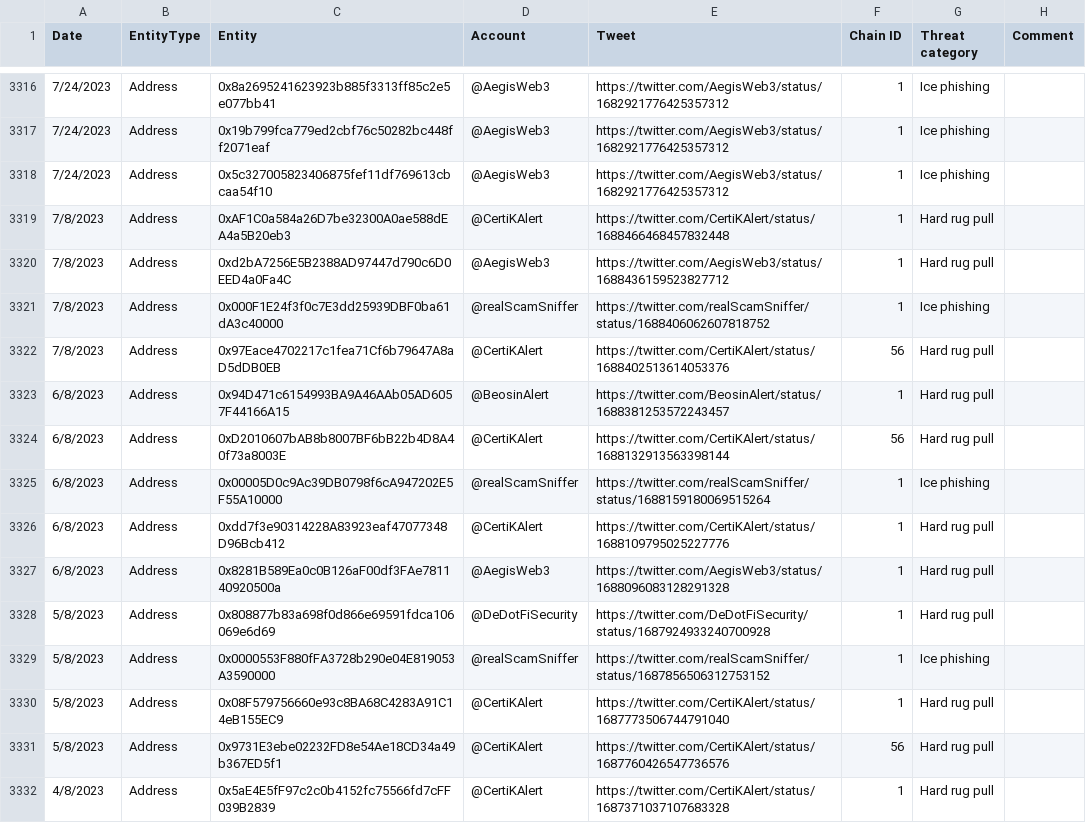
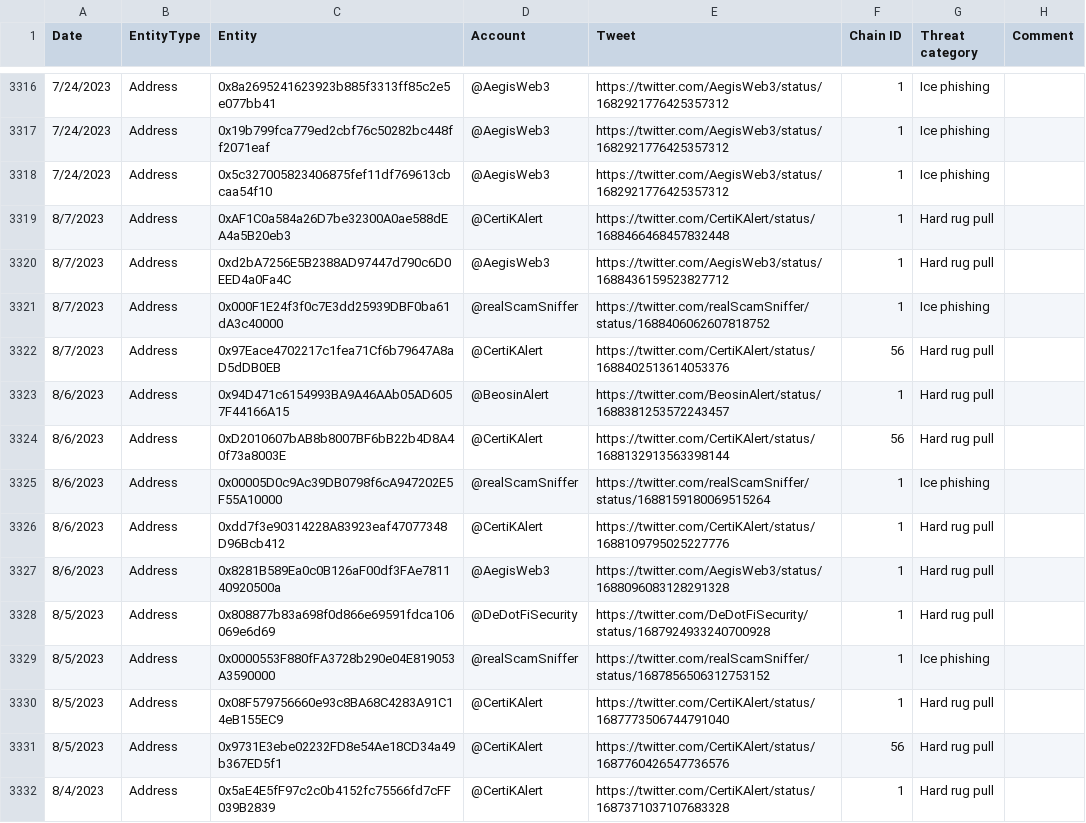
Before and after one commit to forta-network/starter-kits, a TSV file: scam-detector-py/manual_alert_list.tsv, drawn as a sheet; only a part is shown, gaps mark what is left out.

Commit message:
Update manual_alert_list.tsv
Flipped months and days on August data

```diff
--- a/scam-detector-py/manual_alert_list.tsv
+++ b/scam-detector-py/manual_alert_list.tsv
@@ -3318,15 +3318,15 @@ Date	EntityType	Entity	Account	Tweet	Chain ID	Threat category	Comment
 7/24/2023	Address	0x5c327005823406875fef11df769613cbcaa54f10	@AegisWeb3	https://twitter.com/AegisWeb3/status/1682921776425357312	1	Ice phishing	
-7/8/2023	Address	0xAF1C0a584a26D7be32300A0ae588dEA4a5B20eb3	@CertiKAlert	https://twitter.com/CertiKAlert/status/1688466468457832448	1	Hard rug pull	
-7/8/2023	Address	0xd2bA7256E5B2388AD97447d790c6D0EED4a0Fa4C	@AegisWeb3	https://twitter.com/AegisWeb3/status/1688436159523827712	1	Hard rug pull	
-7/8/2023	Address	0x000F1E24f3f0c7E3dd25939DBF0ba61dA3c40000	@realScamSniffer	https://twitter.com/realScamSniffer/status/1688406062607818752	1	Ice phishing	
-7/8/2023	Address	0x97Eace4702217c1fea71Cf6b79647A8aD5dDB0EB	@CertiKAlert	https://twitter.com/CertiKAlert/status/1688402513614053376	56	Hard rug pull	
-6/8/2023	Address	0x94D471c6154993BA9A46AAb05AD6057F44166A15	@BeosinAlert	https://twitter.com/BeosinAlert/status/1688381253572243457	1	Hard rug pull	
-6/8/2023	Address	0xD2010607bAB8b8007BF6bB22b4D8A40f73a8003E	@CertiKAlert	https://twitter.com/CertiKAlert/status/1688132913563398144	56	Hard rug pull	
-6/8/2023	Address	0x00005D0c9Ac39DB0798f6cA947202E5F55A10000	@realScamSniffer	https://twitter.com/realScamSniffer/status/1688159180069515264	1	Ice phishing	
-6/8/2023	Address	0xdd7f3e90314228A83923eaf47077348D96Bcb412	@CertiKAlert	https://twitter.com/CertiKAlert/status/1688109795025227776	1	Hard rug pull	
-6/8/2023	Address	0x8281B589Ea0c0B126aF00df3FAe781140920500a	@AegisWeb3	https://twitter.com/AegisWeb3/status/1688096083128291328	1	Hard rug pull	
-5/8/2023	Address	0x808877b83a698f0d866e69591fdca106069e6d69	@DeDotFiSecurity	https://twitter.com/DeDotFiSecurity/status/1687924933240700928	1	Hard rug pull	
-5/8/2023	Address	0x0000553F880fFA3728b290e04E819053A3590000	@realScamSniffer	https://twitter.com/realScamSniffer/status/1687856506312753152	1	Ice phishing	
-5/8/2023	Address	0x08F579756660e93c8BA68C4283A91C14eB155EC9	@CertiKAlert	https://twitter.com/CertiKAlert/status/1687773506744791040	1	Hard rug pull	
-5/8/2023	Address	0x9731E3ebe02232FD8e54Ae18CD34a49b367ED5f1	@CertiKAlert	https://twitter.com/CertiKAlert/status/1687760426547736576	56	Hard rug pull	
-4/8/2023	Address	0x5aE4E5fF97c2c0b4152fc75566fd7cFF039B2839	@CertiKAlert	https://twitter.com/CertiKAlert/status/1687371037107683328	1	Hard rug pull	
+8/7/2023	Address	0xAF1C0a584a26D7be32300A0ae588dEA4a5B20eb3	@CertiKAlert	https://twitter.com/CertiKAlert/status/1688466468457832448	1	Hard rug pull	
+8/7/2023	Address	0xd2bA7256E5B2388AD97447d790c6D0EED4a0Fa4C	@AegisWeb3	https://twitter.com/AegisWeb3/status/1688436159523827712	1	Hard rug pull	
+8/7/2023	Address	0x000F1E24f3f0c7E3dd25939DBF0ba61dA3c40000	@realScamSniffer	https://twitter.com/realScamSniffer/status/1688406062607818752	1	Ice phishing	
+8/7/2023	Address	0x97Eace4702217c1fea71Cf6b79647A8aD5dDB0EB	@CertiKAlert	https://twitter.com/CertiKAlert/status/1688402513614053376	56	Hard rug pull	
+8/6/2023	Address	0x94D471c6154993BA9A46AAb05AD6057F44166A15	@BeosinAlert	https://twitter.com/BeosinAlert/status/1688381253572243457	1	Hard rug pull	
+8/6/2023	Address	0xD2010607bAB8b8007BF6bB22b4D8A40f73a8003E	@CertiKAlert	https://twitter.com/CertiKAlert/status/1688132913563398144	56	Hard rug pull	
+8/6/2023	Address	0x00005D0c9Ac39DB0798f6cA947202E5F55A10000	@realScamSniffer	https://twitter.com/realScamSniffer/status/1688159180069515264	1	Ice phishing	
+8/6/2023	Address	0xdd7f3e90314228A83923eaf47077348D96Bcb412	@CertiKAlert	https://twitter.com/CertiKAlert/status/1688109795025227776	1	Hard rug pull	
+8/6/2023	Address	0x8281B589Ea0c0B126aF00df3FAe781140920500a	@AegisWeb3	https://twitter.com/AegisWeb3/status/1688096083128291328	1	Hard rug pull	
+8/5/2023	Address	0x808877b83a698f0d866e69591fdca106069e6d69	@DeDotFiSecurity	https://twitter.com/DeDotFiSecurity/status/1687924933240700928	1	Hard rug pull	
+8/5/2023	Address	0x0000553F880fFA3728b290e04E819053A3590000	@realScamSniffer	https://twitter.com/realScamSniffer/status/1687856506312753152	1	Ice phishing	
+8/5/2023	Address	0x08F579756660e93c8BA68C4283A91C14eB155EC9	@CertiKAlert	https://twitter.com/CertiKAlert/status/1687773506744791040	1	Hard rug pull	
+8/5/2023	Address	0x9731E3ebe02232FD8e54Ae18CD34a49b367ED5f1	@CertiKAlert	https://twitter.com/CertiKAlert/status/1687760426547736576	56	Hard rug pull	
+8/4/2023	Address	0x5aE4E5fF97c2c0b4152fc75566fd7cFF039B2839	@CertiKAlert	https://twitter.com/CertiKAlert/status/1687371037107683328	1	Hard rug pull	
```
